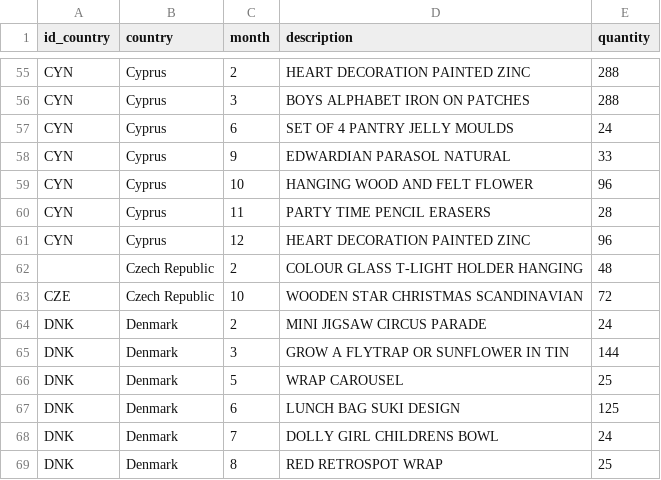
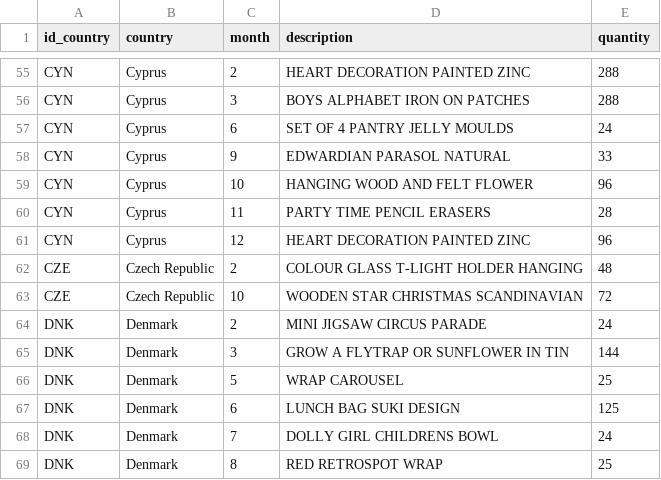
Before and after one commit to TruongLuan1996/OnlineRetail, a CSV file: data/popularProCountry_Month.csv, drawn as a sheet; only a part is shown, gaps mark what is left out.

```diff
--- a/data/popularProCountry_Month.csv
+++ b/data/popularProCountry_Month.csv
@@ -61,3 +61,3 @@ CYN,Cyprus,11,PARTY TIME PENCIL ERASERS,28
 CYN,Cyprus,12,HEART DECORATION PAINTED ZINC ,96
-,Czech Republic,2,COLOUR GLASS T-LIGHT HOLDER HANGING,48
+CZE,Czech Republic,2,COLOUR GLASS T-LIGHT HOLDER HANGING,48
 CZE,Czech Republic,10,WOODEN STAR CHRISTMAS SCANDINAVIAN,72
```
Also changed, not shown: data/sumPriceCountry_Month_Cancel.csv, 2 other files.
